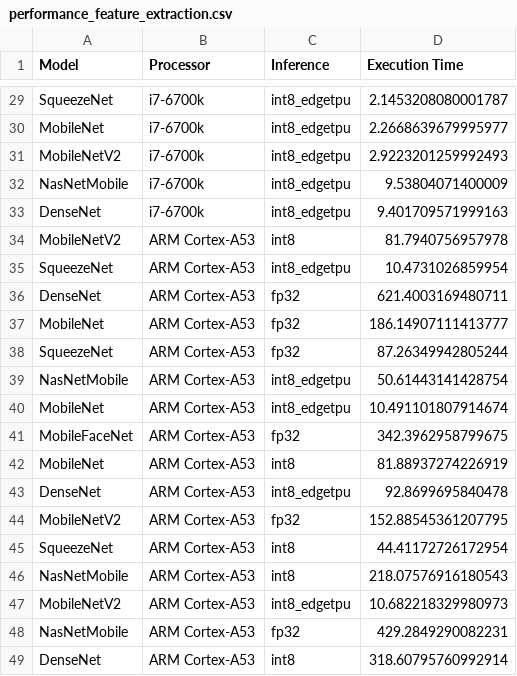
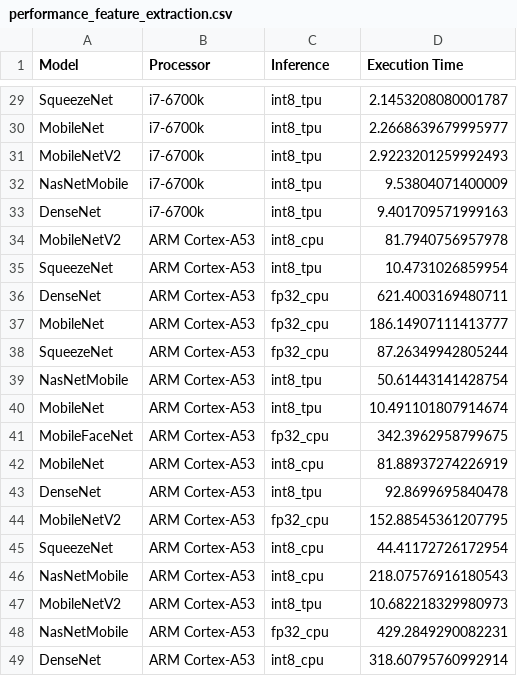
Before and after one commit to kutayyildiz/facelib, a CSV file: facelib/_benchmark/performance_feature_extraction.csv, drawn as a sheet; only a part is shown, gaps mark what is left out; the diff covers the shown part only; the diff names each change by its address in the sheet, - before the commit and + after, or states it on an @@ line.

```diff
--- a/facelib/_benchmark/performance_feature_extraction.csv
+++ b/facelib/_benchmark/performance_feature_extraction.csv
-C29:C33 (Inference): int8_edgetpu
+C29:C33 (Inference): int8_tpu
-C34 (Inference): int8
+C34 (Inference): int8_cpu
-C35 (Inference): int8_edgetpu
+C35 (Inference): int8_tpu
-C36:C38 (Inference): fp32
+C36:C38 (Inference): fp32_cpu
-C39:C40 (Inference): int8_edgetpu
+C39:C40 (Inference): int8_tpu
-C41 (Inference): fp32
+C41 (Inference): fp32_cpu
-C42 (Inference): int8
+C42 (Inference): int8_cpu
-C43 (Inference): int8_edgetpu
+C43 (Inference): int8_tpu
-C44 (Inference): fp32
+C44 (Inference): fp32_cpu
-C45:C46 (Inference): int8
+C45:C46 (Inference): int8_cpu
-C47 (Inference): int8_edgetpu
+C47 (Inference): int8_tpu
-C48 (Inference): fp32
+C48 (Inference): fp32_cpu
-C49 (Inference): int8
+C49 (Inference): int8_cpu
```
Also changed, not shown: 27 edited cells elsewhere in this file.
